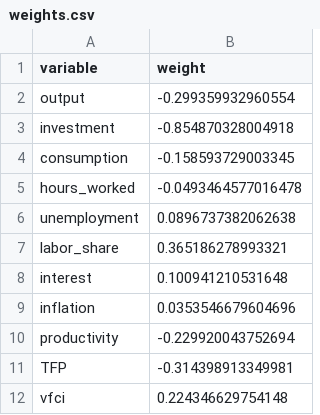
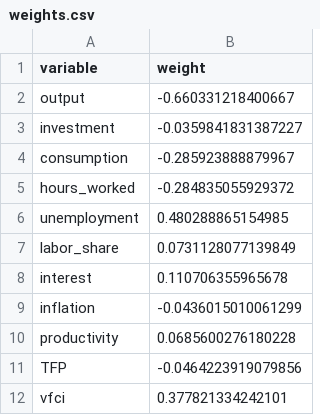
Before and after one commit to Allisterh/vfciBusinessCycles, a CSV file: data/residual-mbc-shock/weights.csv, drawn as a sheet.

```diff
--- a/data/residual-mbc-shock/weights.csv
+++ b/data/residual-mbc-shock/weights.csv
@@ -1,12 +1,12 @@
 variable,weight
-output,-0.299359932960554
-investment,-0.854870328004918
-consumption,-0.158593729003345
-hours_worked,-0.0493464577016478
-unemployment,0.0896737382062638
-labor_share,0.365186278993321
-interest,0.100941210531648
-inflation,0.0353546679604696
-productivity,-0.229920043752694
-TFP,-0.314398913349981
-vfci,0.224346629754148
+output,-0.660331218400667
+investment,-0.0359841831387227
+consumption,-0.285923888879967
+hours_worked,-0.284835055929372
+unemployment,0.480288865154985
+labor_share,0.0731128077139849
+interest,0.110706355965678
+inflation,-0.0436015010061299
+productivity,0.0685600276180228
+TFP,-0.0464223919079856
+vfci,0.377821334242101
```
Also changed, not shown: data/residual-mbc-shock/fevd.csv, data/residual-mbc-shock/hist_shocks.csv, 16 other files.
